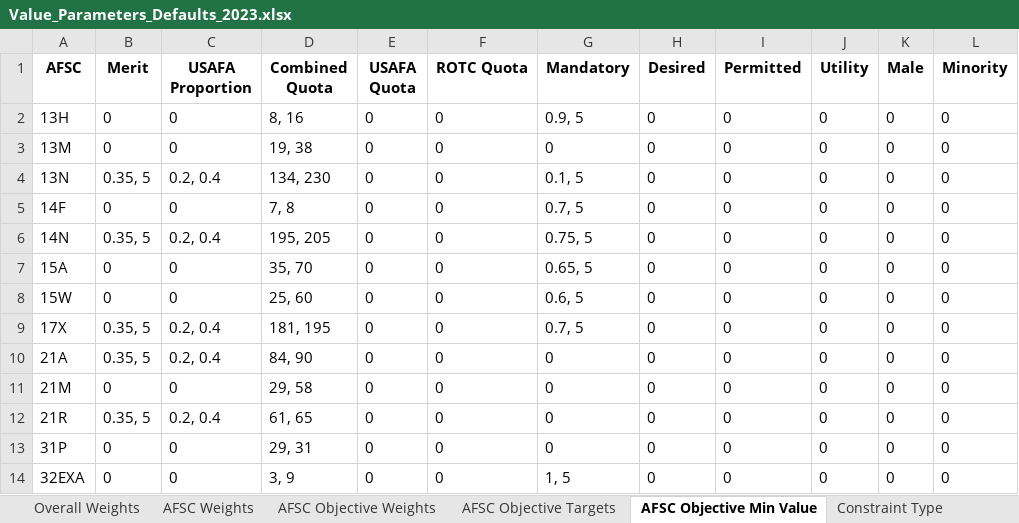
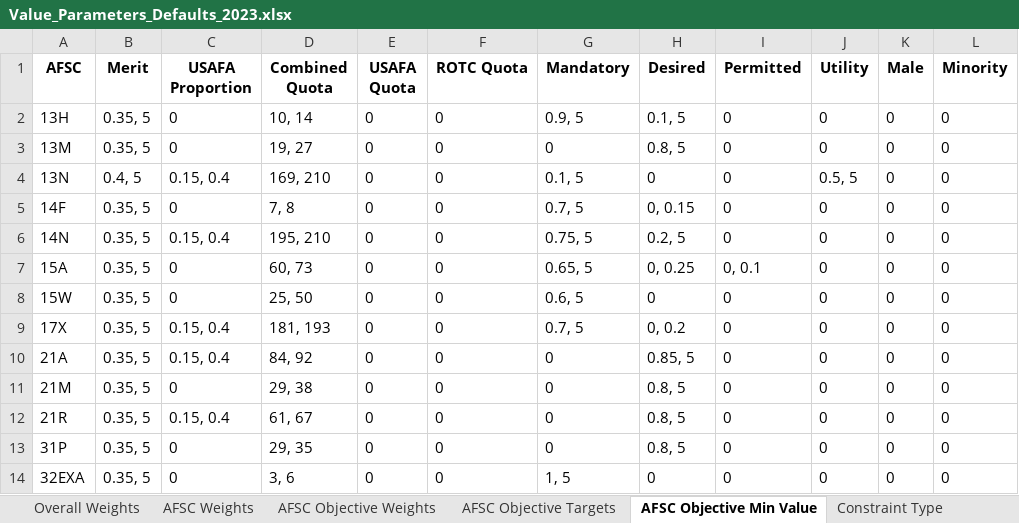
Before and after one commit to dglaird/afccp, an Excel workbook: afccp/resources/shared/real/Value_Parameters_Defaults_2023.xlsx, sheet AFSC Objective Min Value, drawn as a sheet; only a part is shown; values as stored, in another font and other column widths than the file's, no borders; the diff covers the shown part only; the diff names each change by its address in the sheet, - before the commit and + after, or states it on an @@ line.

```diff
--- a/afccp/resources/shared/real/Value_Parameters_Defaults_2023.xlsx (sheet AFSC Objective Min Value)
+++ b/afccp/resources/shared/real/Value_Parameters_Defaults_2023.xlsx (sheet AFSC Objective Min Value)
-B2:B3 (Merit): 0
+B2:B3 (Merit): 0.35, 5
-D2 (Combined Quota): 8, 16
+D2 (Combined Quota): 10, 14
-H2 (Desired): 0
+H2 (Desired): 0.1, 5
-D3 (Combined Quota): 19, 38
+D3 (Combined Quota): 19, 27
-H3 (Desired): 0
+H3 (Desired): 0.8, 5
-B4 (Merit): 0.35, 5
+B4 (Merit): 0.4, 5
-C4 (USAFA Proportion): 0.2, 0.4
+C4 (USAFA Proportion): 0.15, 0.4
-D4 (Combined Quota): 134, 230
+D4 (Combined Quota): 169, 210
-J4 (Utility): 0
+J4 (Utility): 0.5, 5
-B5 (Merit): 0
+B5 (Merit): 0.35, 5
-H5 (Desired): 0
+H5 (Desired): 0, 0.15
-C6 (USAFA Proportion): 0.2, 0.4
+C6 (USAFA Proportion): 0.15, 0.4
-D6 (Combined Quota): 195, 205
+D6 (Combined Quota): 195, 210
-H6 (Desired): 0
+H6 (Desired): 0.2, 5
-B7:B8 (Merit): 0
+B7:B8 (Merit): 0.35, 5
-D7 (Combined Quota): 35, 70
+D7 (Combined Quota): 60, 73
-H7 (Desired): 0
+H7 (Desired): 0, 0.25
-I7 (Permitted): 0
+I7 (Permitted): 0, 0.1
-D8 (Combined Quota): 25, 60
+D8 (Combined Quota): 25, 50
-C9:C10 (USAFA Proportion): 0.2, 0.4
+C9:C10 (USAFA Proportion): 0.15, 0.4
-D9 (Combined Quota): 181, 195
+D9 (Combined Quota): 181, 193
-H9 (Desired): 0
+H9 (Desired): 0, 0.2
-D10 (Combined Quota): 84, 90
+D10 (Combined Quota): 84, 92
-H10 (Desired): 0
+H10 (Desired): 0.85, 5
-B11 (Merit): 0
+B11 (Merit): 0.35, 5
-D11 (Combined Quota): 29, 58
+D11 (Combined Quota): 29, 38
-H11:H13 (Desired): 0
+H11:H13 (Desired): 0.8, 5
-C12 (USAFA Proportion): 0.2, 0.4
+C12 (USAFA Proportion): 0.15, 0.4
-D12 (Combined Quota): 61, 65
+D12 (Combined Quota): 61, 67
-B13:B14 (Merit): 0
+B13:B14 (Merit): 0.35, 5
-D13 (Combined Quota): 29, 31
+D13 (Combined Quota): 29, 35
-D14 (Combined Quota): 3, 9
+D14 (Combined Quota): 3, 6
```
Also changed, not shown: 38 edited cells elsewhere in this sheet, sheet AFSC Objective Weights, sheet Value Functions, sheet AFSC Objective Targets, sheet Constraint Type, sheet AFSC Weights, sheet Overall Weights, afccp/resources/shared/real/Value_Parameters_Defaults_2023_Backup.xlsx, 17 other files.
